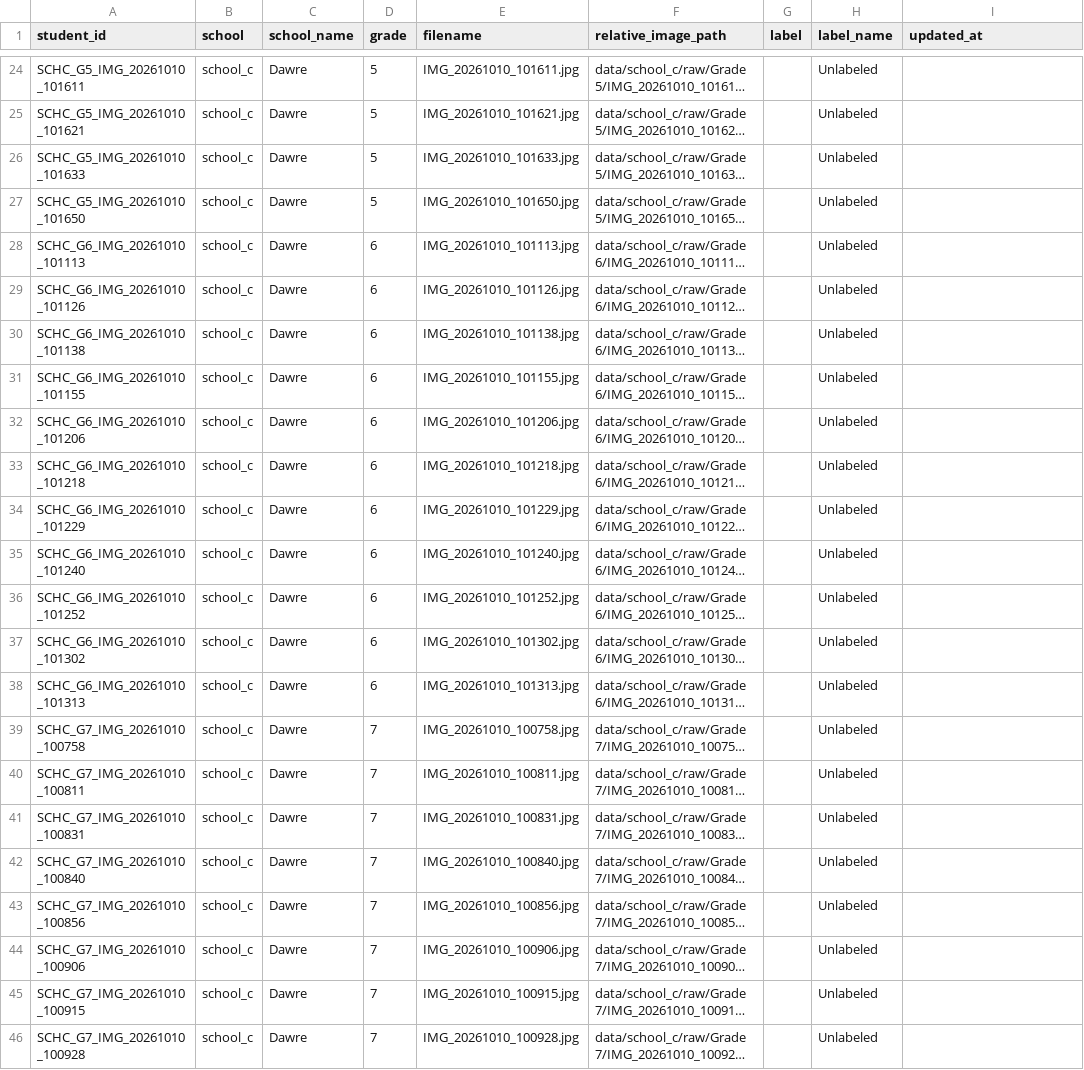
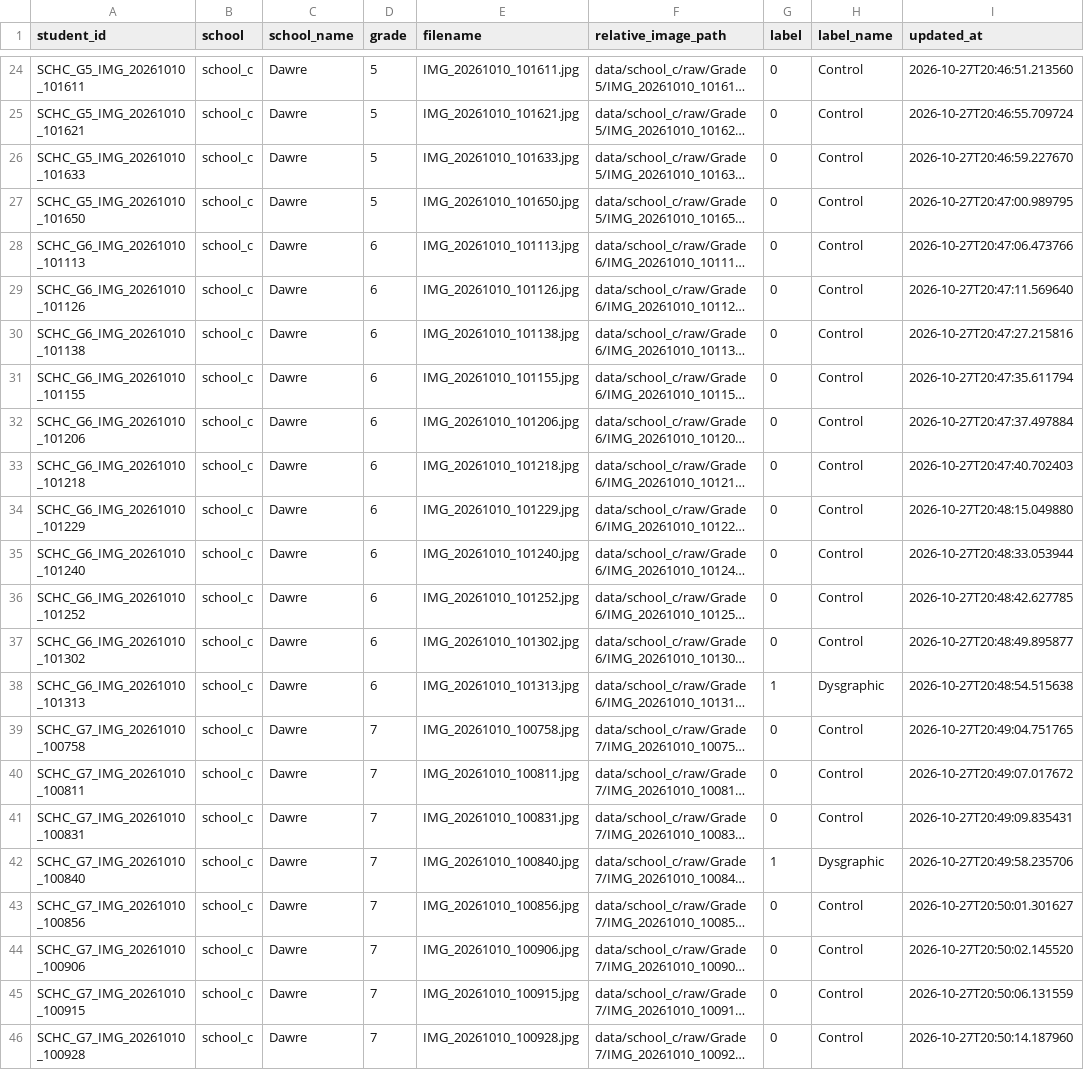
Before and after one commit to Sparrow375/Dysgraphia-Detection, a CSV file: data/school_c/labels.csv, drawn as a sheet; only a part is shown, gaps mark what is left out; long unchanged cells end in …; the diff covers the shown part only; the diff names each change by its address in the sheet, - before the commit and + after, or states it on an @@ line.

```diff
--- a/data/school_c/labels.csv
+++ b/data/school_c/labels.csv
-G24:G37 (label): (empty)
+G24:G37 (label): 0
-H24:H37 (label_name): Unlabeled
+H24:H37 (label_name): Control
-I24 (updated_at): (empty)
+I24 (updated_at): 2026-10-27T20:46:51.213560
-I25 (updated_at): (empty)
+I25 (updated_at): 2026-10-27T20:46:55.709724
-I26 (updated_at): (empty)
+I26 (updated_at): 2026-10-27T20:46:59.227670
-I27 (updated_at): (empty)
+I27 (updated_at): 2026-10-27T20:47:00.989795
-I28 (updated_at): (empty)
+I28 (updated_at): 2026-10-27T20:47:06.473766
-I29 (updated_at): (empty)
+I29 (updated_at): 2026-10-27T20:47:11.569640
-I30 (updated_at): (empty)
+I30 (updated_at): 2026-10-27T20:47:27.215816
-I31 (updated_at): (empty)
+I31 (updated_at): 2026-10-27T20:47:35.611794
-I32 (updated_at): (empty)
+I32 (updated_at): 2026-10-27T20:47:37.497884
-I33 (updated_at): (empty)
+I33 (updated_at): 2026-10-27T20:47:40.702403
-I34 (updated_at): (empty)
+I34 (updated_at): 2026-10-27T20:48:15.049880
-I35 (updated_at): (empty)
+I35 (updated_at): 2026-10-27T20:48:33.053944
-I36 (updated_at): (empty)
+I36 (updated_at): 2026-10-27T20:48:42.627785
-I37 (updated_at): (empty)
+I37 (updated_at): 2026-10-27T20:48:49.895877
-G38 (label): (empty)
+G38 (label): 1
-H38 (label_name): Unlabeled
+H38 (label_name): Dysgraphic
-I38 (updated_at): (empty)
+I38 (updated_at): 2026-10-27T20:48:54.515638
-G39:G41 (label): (empty)
+G39:G41 (label): 0
-H39:H41 (label_name): Unlabeled
+H39:H41 (label_name): Control
-I39 (updated_at): (empty)
+I39 (updated_at): 2026-10-27T20:49:04.751765
-I40 (updated_at): (empty)
+I40 (updated_at): 2026-10-27T20:49:07.017672
-I41 (updated_at): (empty)
+I41 (updated_at): 2026-10-27T20:49:09.835431
-G42 (label): (empty)
+G42 (label): 1
-H42 (label_name): Unlabeled
+H42 (label_name): Dysgraphic
-I42 (updated_at): (empty)
+I42 (updated_at): 2026-10-27T20:49:58.235706
-G43:G46 (label): (empty)
+G43:G46 (label): 0
-H43:H46 (label_name): Unlabeled
+H43:H46 (label_name): Control
-I43 (updated_at): (empty)
+I43 (updated_at): 2026-10-27T20:50:01.301627
-I44 (updated_at): (empty)
+I44 (updated_at): 2026-10-27T20:50:02.145520
-I45 (updated_at): (empty)
+I45 (updated_at): 2026-10-27T20:50:06.131559
-I46 (updated_at): (empty)
+I46 (updated_at): 2026-10-27T20:50:14.187960
```
Also changed, not shown: 72 edited cells elsewhere in this file, data/manifest.csv, 17 other files.
